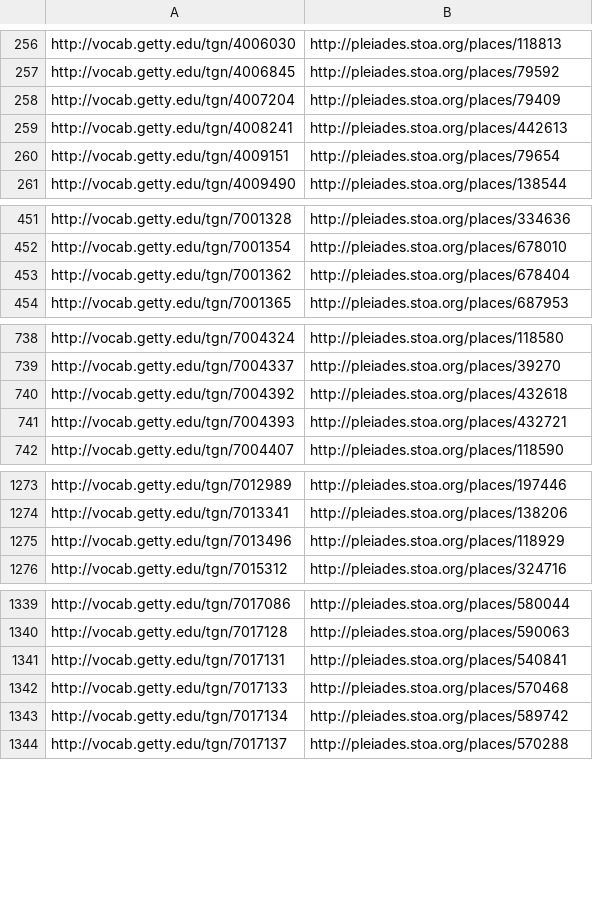
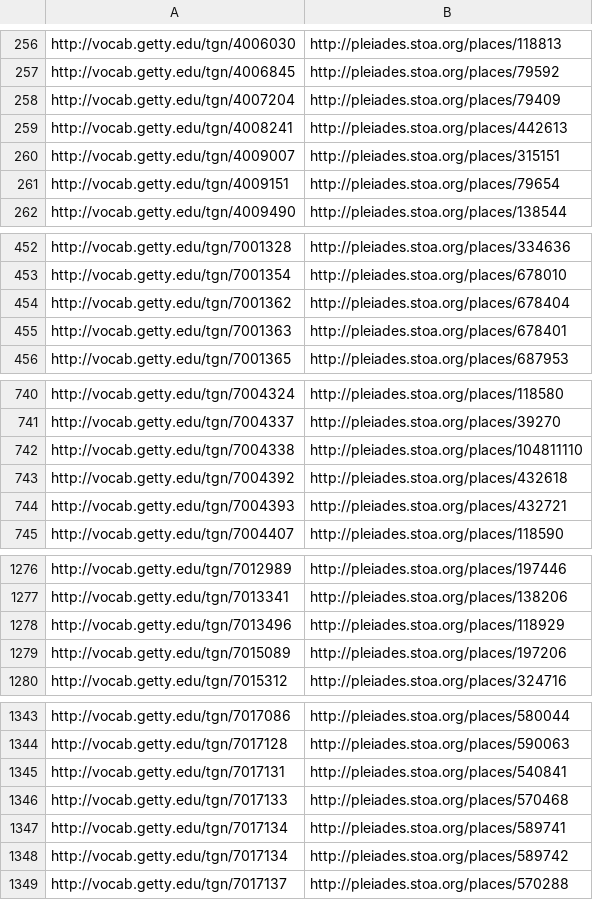
Before and after one commit to ryanfb/pleiades-tgn, a CSV file: pleiades-tgn.csv, drawn as a sheet; only a part is shown, gaps mark what is left out; the diff covers the shown part only.

Commit message:
2015-08-06 pleiades-tgn.csv update

```diff
--- a/pleiades-tgn.csv
+++ b/pleiades-tgn.csv
@@ -259,2 +259,3 @@ http://vocab.getty.edu/tgn/4007204,http://pleiades.stoa.org/places/79409
 http://vocab.getty.edu/tgn/4008241,http://pleiades.stoa.org/places/442613
+http://vocab.getty.edu/tgn/4009007,http://pleiades.stoa.org/places/315151
 http://vocab.getty.edu/tgn/4009151,http://pleiades.stoa.org/places/79654
@@ -453,2 +454,3 @@ http://vocab.getty.edu/tgn/7001354,http://pleiades.stoa.org/places/678010
 http://vocab.getty.edu/tgn/7001362,http://pleiades.stoa.org/places/678404
+http://vocab.getty.edu/tgn/7001363,http://pleiades.stoa.org/places/678401
 http://vocab.getty.edu/tgn/7001365,http://pleiades.stoa.org/places/687953
@@ -739,2 +741,3 @@ http://vocab.getty.edu/tgn/7004324,http://pleiades.stoa.org/places/118580
 http://vocab.getty.edu/tgn/7004337,http://pleiades.stoa.org/places/39270
+http://vocab.getty.edu/tgn/7004338,http://pleiades.stoa.org/places/104811110
 http://vocab.getty.edu/tgn/7004392,http://pleiades.stoa.org/places/432618
@@ -1275,2 +1278,3 @@ http://vocab.getty.edu/tgn/7013341,http://pleiades.stoa.org/places/138206
 http://vocab.getty.edu/tgn/7013496,http://pleiades.stoa.org/places/118929
+http://vocab.getty.edu/tgn/7015089,http://pleiades.stoa.org/places/197206
 http://vocab.getty.edu/tgn/7015312,http://pleiades.stoa.org/places/324716
@@ -1342,2 +1346,3 @@ http://vocab.getty.edu/tgn/7017131,http://pleiades.stoa.org/places/540841
 http://vocab.getty.edu/tgn/7017133,http://pleiades.stoa.org/places/570468
+http://vocab.getty.edu/tgn/7017134,http://pleiades.stoa.org/places/589741
 http://vocab.getty.edu/tgn/7017134,http://pleiades.stoa.org/places/589742
```
Also changed, not shown: 4 added rows elsewhere in this file.
